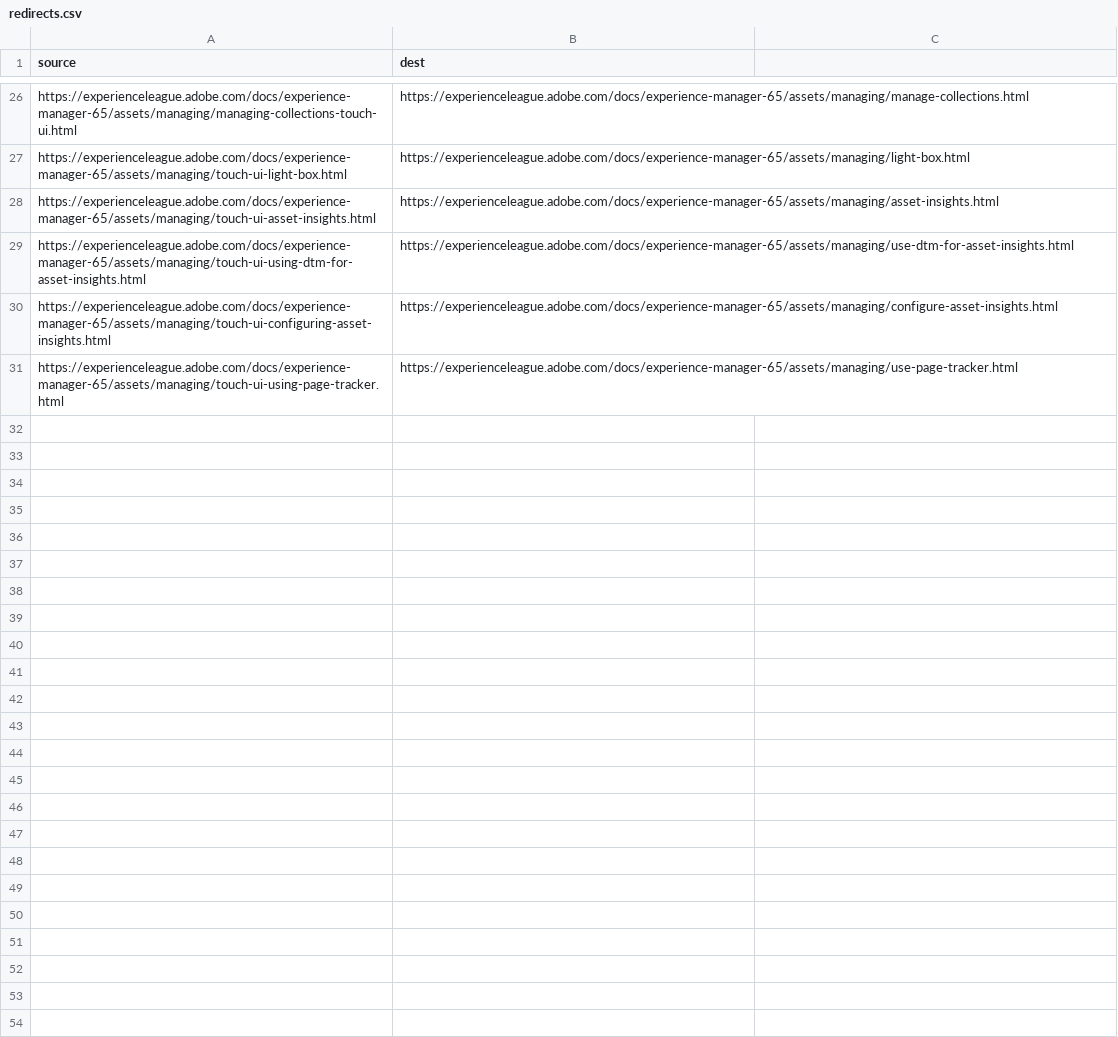
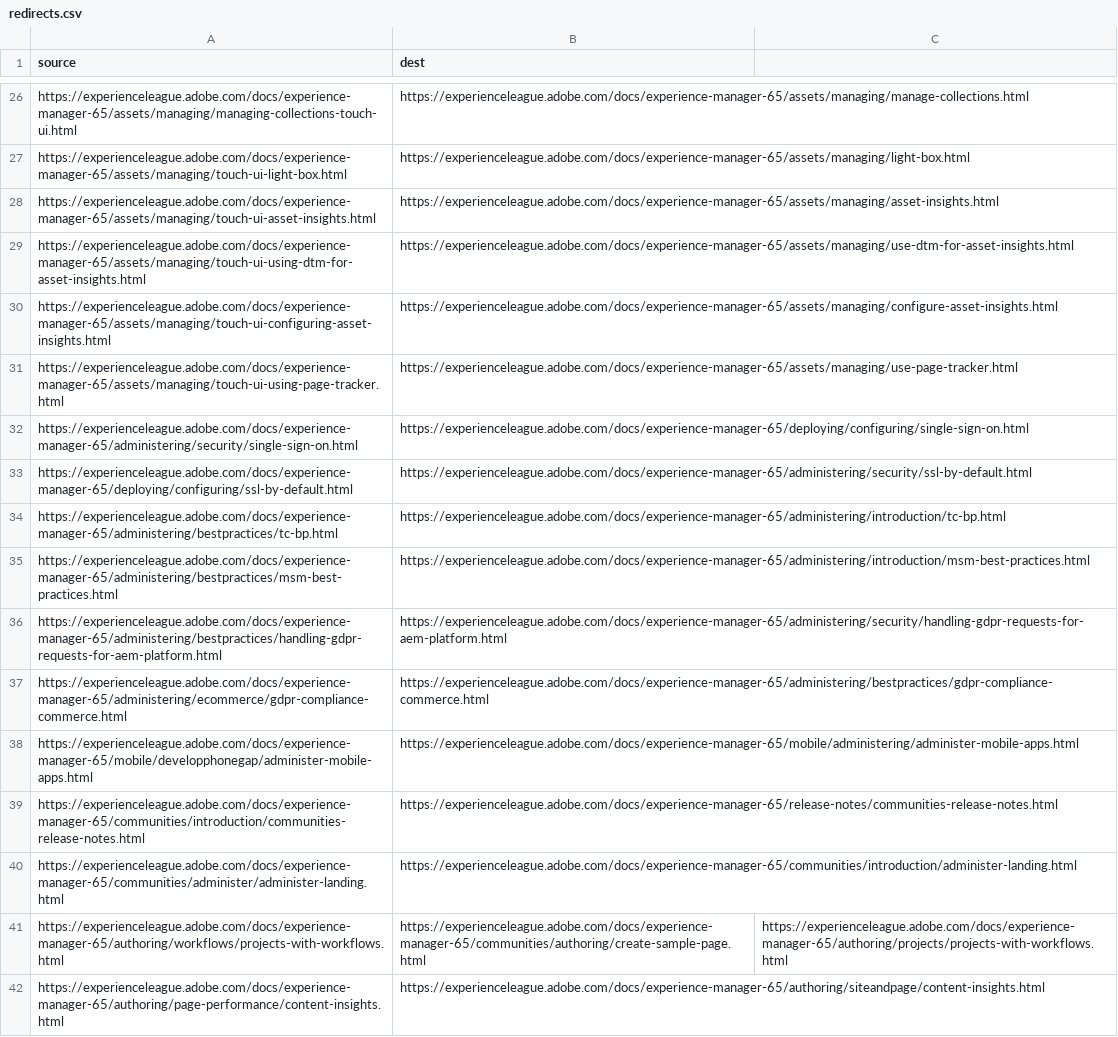
Before and after one commit to AdobeDocs/experience-manager-65.en, a CSV file: redirects.csv, drawn as a sheet; only a part is shown, gaps mark what is left out; the diff covers the shown part only; the diff names each change by its address in the sheet, - before the commit and + after, or states it on an @@ line.

```diff
--- a/redirects.csv
+++ b/redirects.csv
+row 32: https://experienceleague.adobe.com/docs/experience-manager-65/administering/security/single-sign-on.html | https://experienceleague.adobe.com/docs/experience-manager-65/deploying/configuring/single-sign-on.html
+row 33: https://experienceleague.adobe.com/docs/experience-manager-65/deploying/configuring/ssl-by-default.html | https://experienceleague.adobe.com/docs/experience-manager-65/administering/security/ssl-by-default.html
+row 34: https://experienceleague.adobe.com/docs/experience-manager-65/administering/bestpractices/tc-bp.html | https://experienceleague.adobe.com/docs/experience-manager-65/administering/introduction/tc-bp.html
+row 35: https://experienceleague.adobe.com/docs/experience-manager-65/administering/bestpractices/msm-best-practices.html | https://experienceleague.adobe.com/docs/experience-manager-65/administering/introduction/msm-best-practices.html
+row 36: https://experienceleague.adobe.com/docs/experience-manager-65/administering/bestpractices/handling-gdpr-requests-for-aem-platform.html | https://experienceleague.adobe.com/docs/experience-manager-65/administering/security/handling-gdpr-requests-for-aem-platform.html
+row 37: https://experienceleague.adobe.com/docs/experience-manager-65/administering/ecommerce/gdpr-compliance-commerce.html | https://experienceleague.adobe.com/docs/experience-manager-65/administering/bestpractices/gdpr-compliance-commerce.html
+row 38: https://experienceleague.adobe.com/docs/experience-manager-65/mobile/developphonegap/administer-mobile-apps.html | https://experienceleague.adobe.com/docs/experience-manager-65/mobile/administering/administer-mobile-apps.html
+row 39: https://experienceleague.adobe.com/docs/experience-manager-65/communities/introduction/communities-release-notes.html | https://experienceleague.adobe.com/docs/experience-manager-65/release-notes/communities-release-notes.html
+row 40: https://experienceleague.adobe.com/docs/experience-manager-65/communities/administer/administer-landing.html | https://experienceleague.adobe.com/docs/experience-manager-65/communities/introduction/administer-landing.html
+row 41: https://experienceleague.adobe.com/docs/experience-manager-65/authoring/workflows/projects-with-workflows.html | https://experienceleague.adobe.com/docs/experience-manager-65/communities/authoring/create-sample-page.html | https://experienceleague.adobe.com/docs/experience-manager-65/authoring/projects/projects-with-workflows.html
+row 42: https://experienceleague.adobe.com/docs/experience-manager-65/authoring/page-performance/content-insights.html | https://experienceleague.adobe.com/docs/experience-manager-65/authoring/siteandpage/content-insights.html
```
Also changed, not shown: 11 added rows elsewhere in this file, 6 other files.
